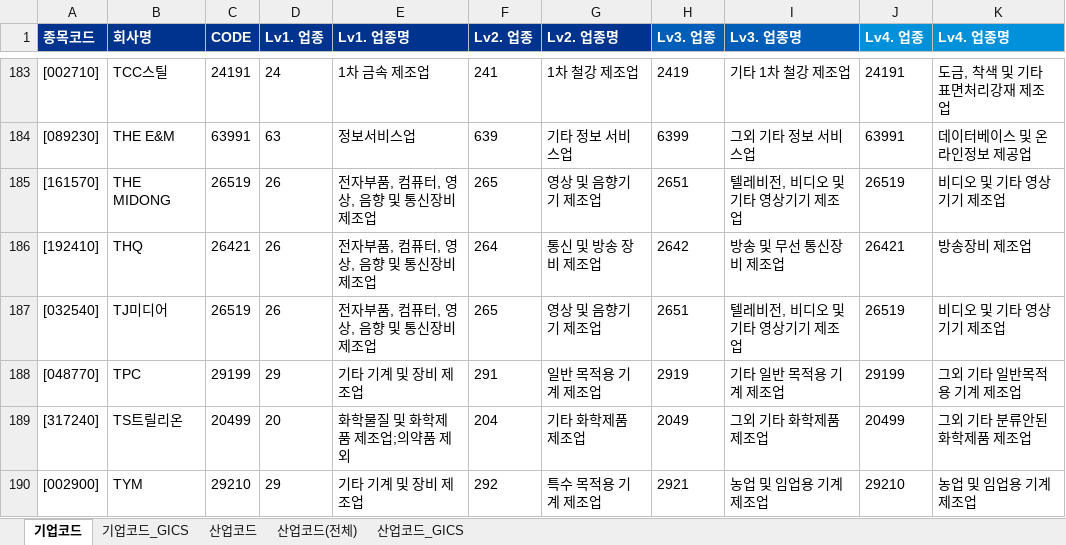
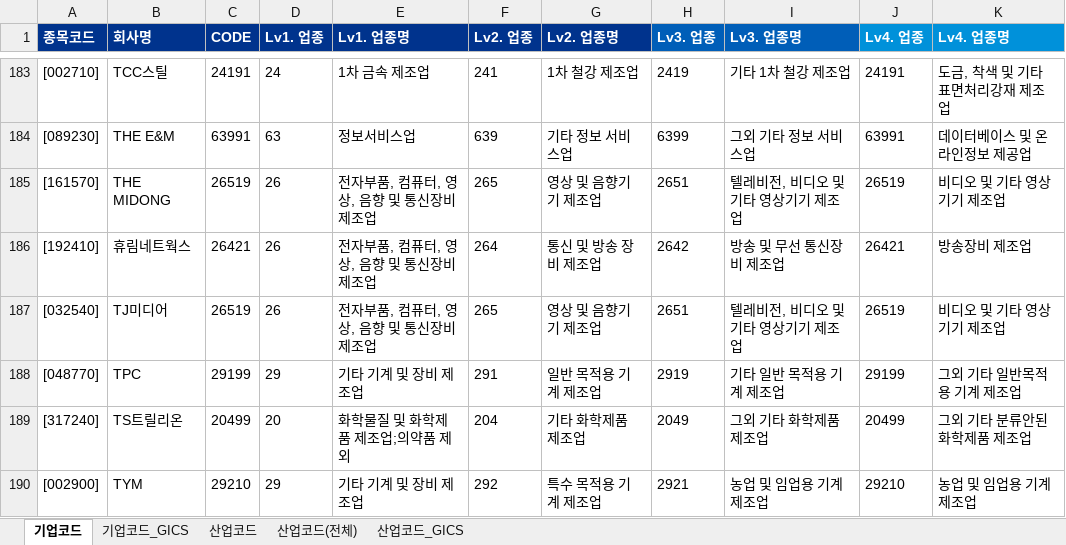
Before and after one commit to Sangjee-Jung/pybo, an Excel workbook: static/산점도분석_List_개발버전.xlsx, sheet 기업코드, drawn as a sheet; only a part is shown, gaps mark what is left out; values as stored, in another font and other column widths than the file's, no borders; the diff covers the shown part only; the diff names each change by its address in the sheet, - before the commit and + after, or states it on an @@ line.

```diff
--- a/static/산점도분석_List_개발버전.xlsx (sheet 기업코드)
+++ b/static/산점도분석_List_개발버전.xlsx (sheet 기업코드)
-B186 (회사명): THQ
+B186 (회사명): 휴림네트웍스
```
Also changed, not shown: 47 added rows, 32 edited cells and cell formats elsewhere in this sheet, sheet 산업코드(전체), 2 other files.
